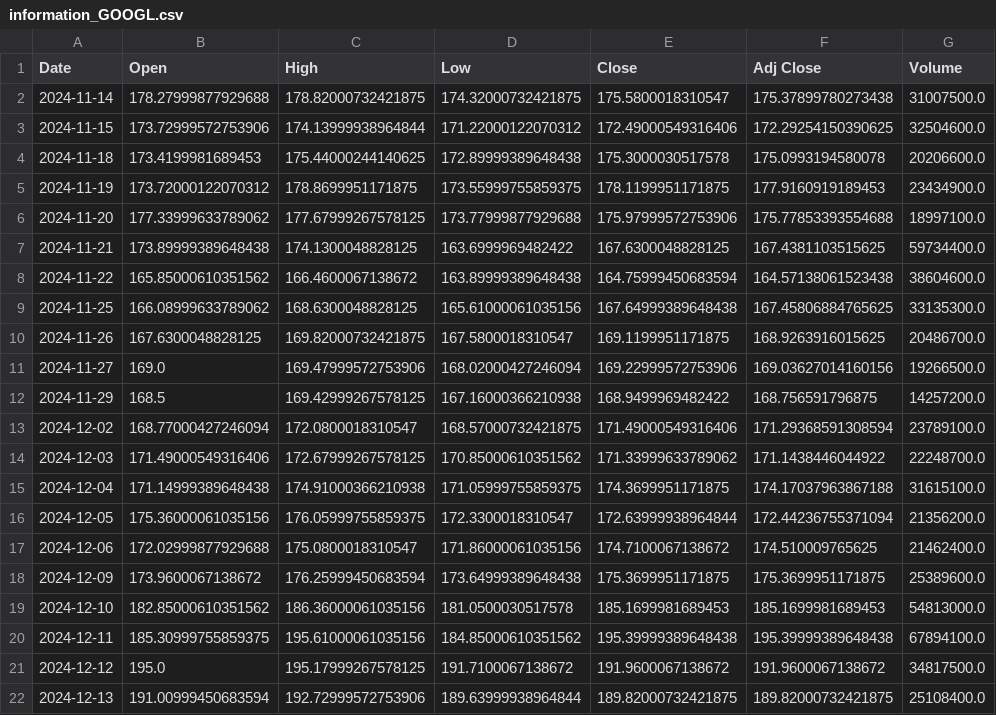
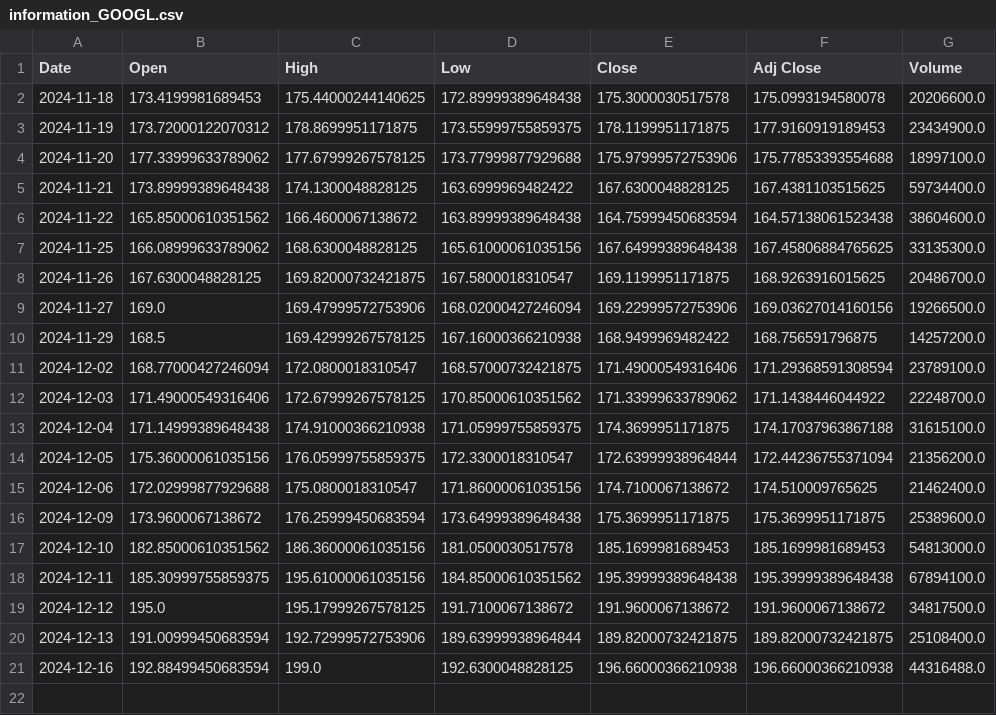
Before and after one commit to Kurtis24/Trading-Algorithm, a CSV file: information_GOOGL.csv, drawn as a sheet.

```diff
--- a/information_GOOGL.csv
+++ b/information_GOOGL.csv
@@ -1,4 +1,2 @@
 Date,Open,High,Low,Close,Adj Close,Volume
-2024-11-14,178.27999877929688,178.82000732421875,174.32000732421875,175.5800018310547,175.37899780273438,31007500.0
-2024-11-15,173.72999572753906,174.13999938964844,171.22000122070312,172.49000549316406,172.29254150390625,32504600.0
 2024-11-18,173.4199981689453,175.44000244140625,172.89999389648438,175.3000030517578,175.0993194580078,20206600.0
@@ -22 +20,2 @@ Date,Open,High,Low,Close,Adj Close,Volume
 2024-12-13,191.00999450683594,192.72999572753906,189.63999938964844,189.82000732421875,189.82000732421875,25108400.0
+2024-12-16,192.88499450683594,199.0,192.6300048828125,196.66000366210938,196.66000366210938,44316488.0
```
Also changed, not shown: information_AAPL.csv, information_BTC_USD.csv, 8 other files.
